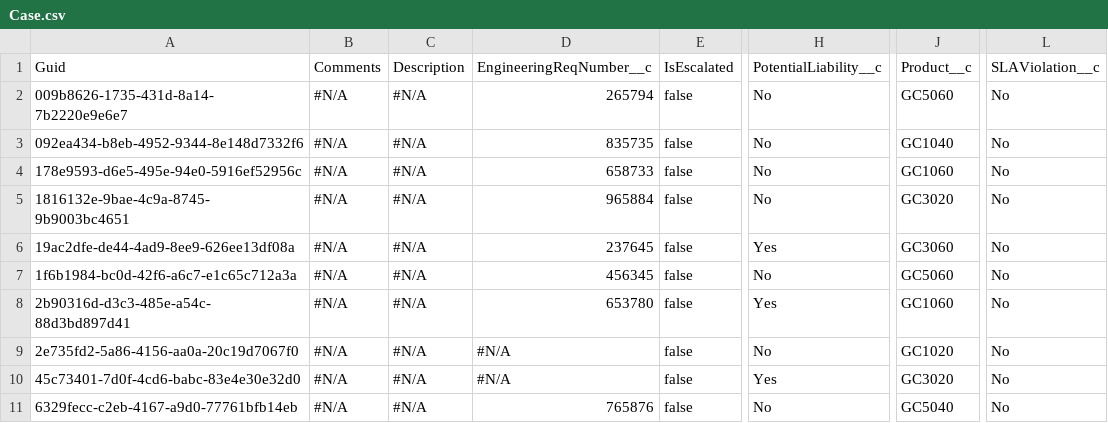
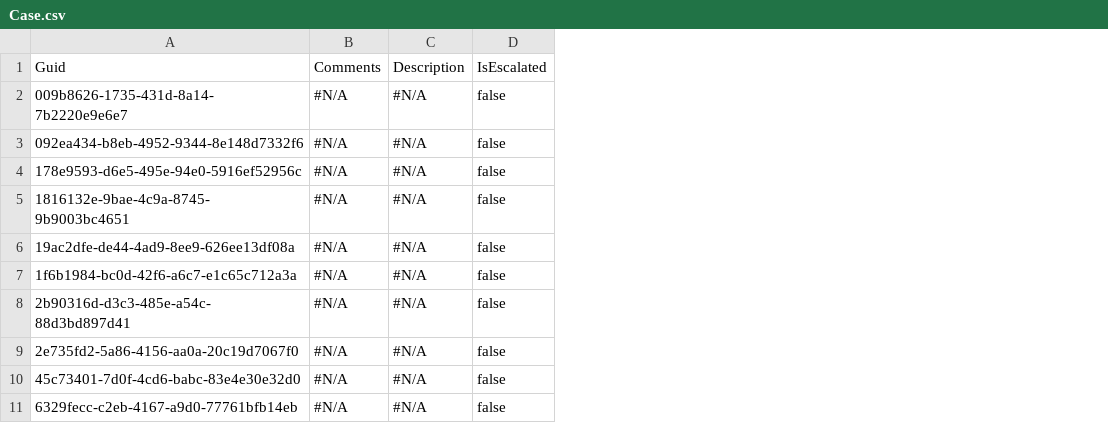
Before and after one commit to rzorzos/vcrafail, a CSV file: Case.csv, drawn as a sheet; only a part is shown, gaps mark what is left out; the diff names each change by its address in the sheet, - before the commit and + after, or states it on an @@ line.

Commit message:
Saved the state of the new instance into the repository branch

```diff
--- a/Case.csv
+++ b/Case.csv
-column D, rows 1-11: EngineeringReqNumber__c | 265794 | 835735 | 658733 | 965884 | 237645 | 456345 | 653780 | #N/A | #N/A | 765876
-column H, rows 1-11: PotentialLiability__c | No | No | No | No | Yes | No | Yes | No | Yes | No
-column J, rows 1-11: Product__c | GC5060 | GC1040 | GC1060 | GC3020 | GC3060 | GC5060 | GC1060 | GC1020 | GC3020 | GC5040
-column L, rows 1-11: SLAViolation__c | No | No | No | No | No | No | No | No | No | No
```
